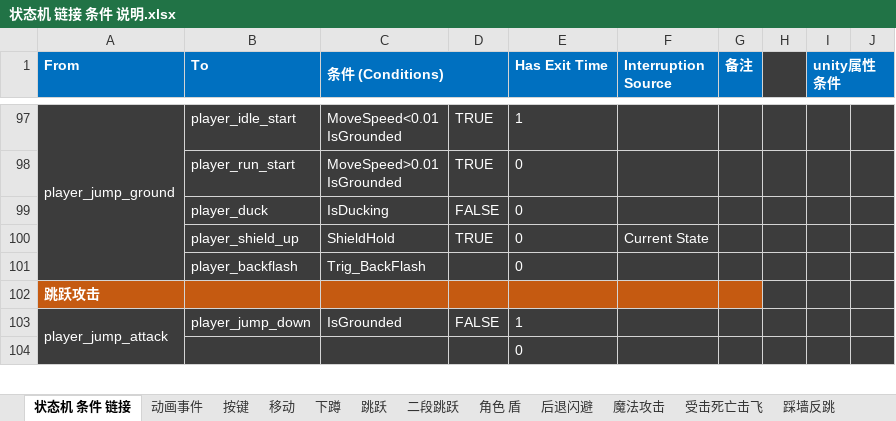
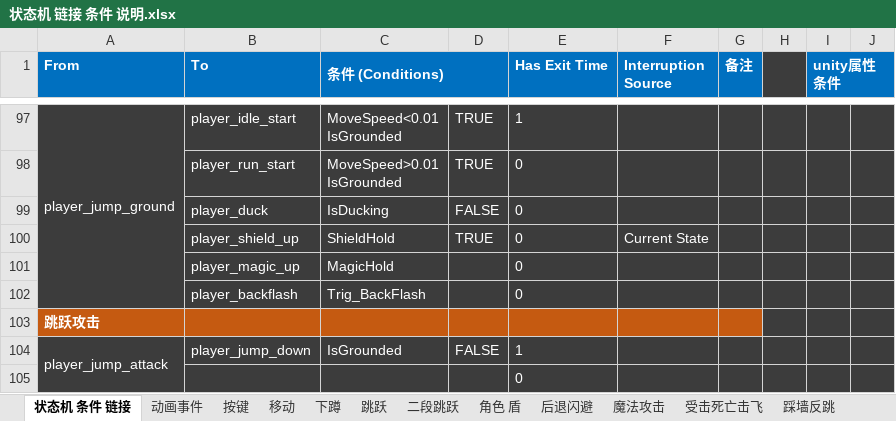
Before and after one commit to bushuaidewo-cmyk/UnityScripts, an Excel workbook: 状态机 链接 条件 说明.xlsx, sheet 状态机 条件 链接, drawn as a sheet; only a part is shown, gaps mark what is left out; values as stored, in another font and other column widths than the file's, no borders; the diff names each change by its address in the sheet, - before the commit and + after, or states it on an @@ line.

```diff
--- a/状态机 链接 条件 说明.xlsx (sheet 状态机 条件 链接)
+++ b/状态机 链接 条件 说明.xlsx (sheet 状态机 条件 链接)
+row 101:  | player_magic_up | MagicHold |  | 0
```
Also changed, not shown: 7 other files.
